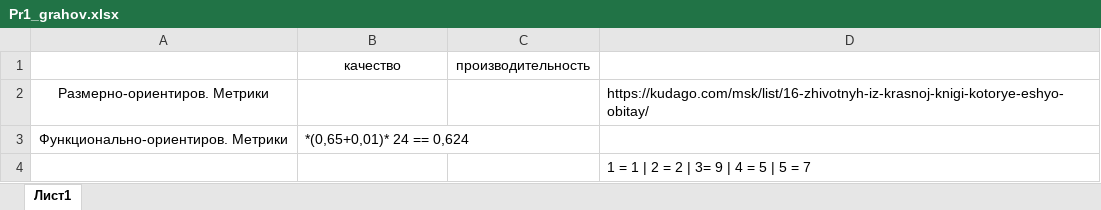
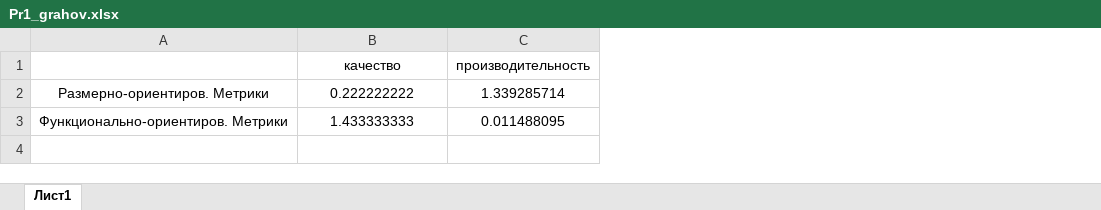
Before and after one commit to ParadaSergei/SQLPractik, an Excel workbook: Pr1_grahov.xlsx, sheet Лист1, drawn as a sheet; values as stored, in another font and other column widths than the file's, no borders; charts and pictures not drawn; the diff names each change by its address in the sheet, - before the commit and + after, or states it on an @@ line.

Commit message:
Add files via upload

```diff
--- a/Pr1_grahov.xlsx (sheet Лист1)
+++ b/Pr1_grahov.xlsx (sheet Лист1)
-column D, row 2: https://kudago.com/msk/list/16-zhivotnyh-iz-krasnoj-knigi-kotorye-eshyo-obitay/
-B2 (качество): (empty)
+B2 (качество): 0.222222222
-C2 (производительность): (empty)
+C2 (производительность): 1.339285714
-B3 (качество): *(0,65+0,01)* 24 == 0,624
+B3 (качество): 1.433333333
-B3 alignment: left
+B3 alignment: center
-C3 (производительность): (empty)
+C3 (производительность): 0.011488095
-row 4:  |  |  | 1 = 1 | 2 = 2 | 3= 9 | 4 = 5 | 5 = 7
```
Also changed, not shown: charts or pictures.
